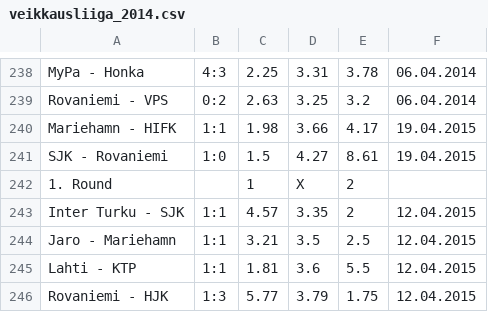
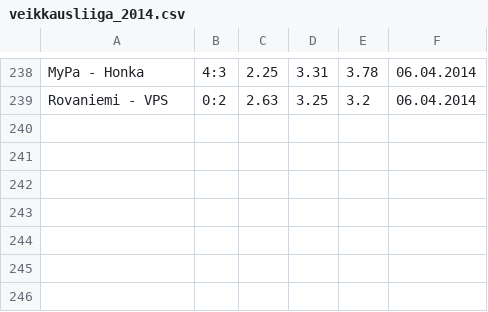
Before and after one commit to mojarminen/simple_app, a CSV file: datafiles/finland/veikkausliiga/veikkausliiga_2014.csv, drawn as a sheet; only a part is shown, gaps mark what is left out.

Commit message:
Finnish data insertion done

```diff
--- a/datafiles/finland/veikkausliiga/veikkausliiga_2014.csv
+++ b/datafiles/finland/veikkausliiga/veikkausliiga_2014.csv
@@ -239,8 +239 @@ MyPa - Honka,4:3,2.25,3.31,3.78,06.04.2014
 Rovaniemi - VPS,0:2,2.63,3.25,3.2,06.04.2014
-Mariehamn - HIFK,1:1,1.98,3.66,4.17,19.04.2015
-SJK - Rovaniemi,1:0,1.5,4.27,8.61,19.04.2015
-1. Round,,1,X,2,
-Inter Turku - SJK,1:1,4.57,3.35,2,12.04.2015
-Jaro - Mariehamn,1:1,3.21,3.5,2.5,12.04.2015
-Lahti - KTP,1:1,1.81,3.6,5.5,12.04.2015
-Rovaniemi - HJK,1:3,5.77,3.79,1.75,12.04.2015
```
Also changed, not shown: 3 other files.
